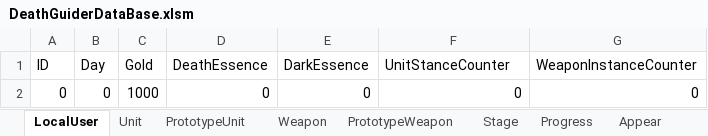
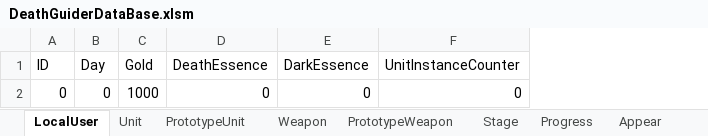
Before and after one commit to vliza321/DeathGuider, an Excel workbook: Assets/Resources/DeathGuiderDataBase.xlsm, sheet LocalUser, drawn as a sheet; values as stored, in another font and other column widths than the file's, no borders; the diff names each change by its address in the sheet, - before the commit and + after, or states it on an @@ line.

```diff
--- a/Assets/Resources/DeathGuiderDataBase.xlsm (sheet LocalUser)
+++ b/Assets/Resources/DeathGuiderDataBase.xlsm (sheet LocalUser)
-column G (WeaponInstanceCounter), row 2: 0
-F1: UnitStanceCounter
+F1: UnitInstanceCounter
```
Also changed, not shown: sheet PrototypeWeapon, sheet PrototypeUnit, 21 other files.
